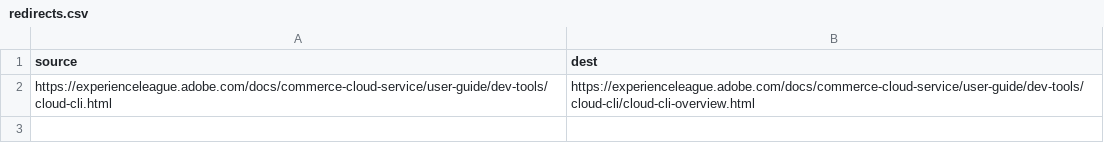
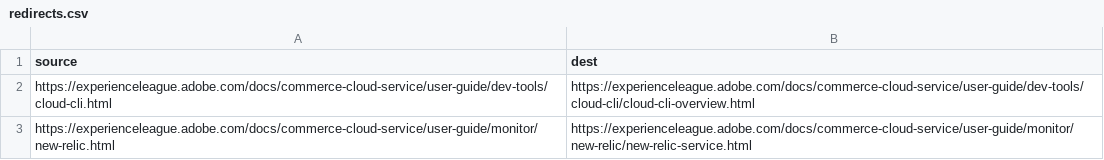
Before and after one commit to AdobeDocs/commerce-cloud-service.en, a CSV file: redirects.csv, drawn as a sheet.

Commit message:
Change link to new relic service
First round of link updates

```diff
--- a/redirects.csv
+++ b/redirects.csv
@@ -2 +2,2 @@ source,dest
 https://experienceleague.adobe.com/docs/commerce-cloud-service/user-guide/dev-tools/cloud-cli.html,https://experienceleague.adobe.com/docs/commerce-cloud-service/user-guide/dev-tools/cloud-cli/cloud-cli-overview.html
+https://experienceleague.adobe.com/docs/commerce-cloud-service/user-guide/monitor/new-relic.html,https://experienceleague.adobe.com/docs/commerce-cloud-service/user-guide/monitor/new-relic/new-relic-service.html
```
Also changed, not shown: 15 other files.
